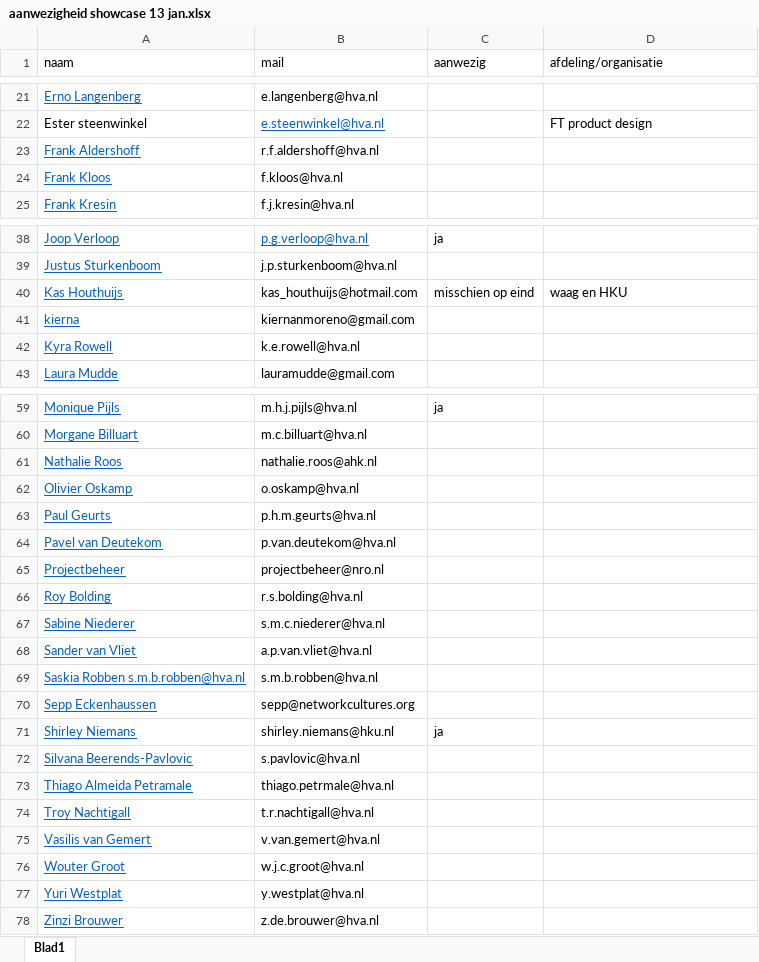
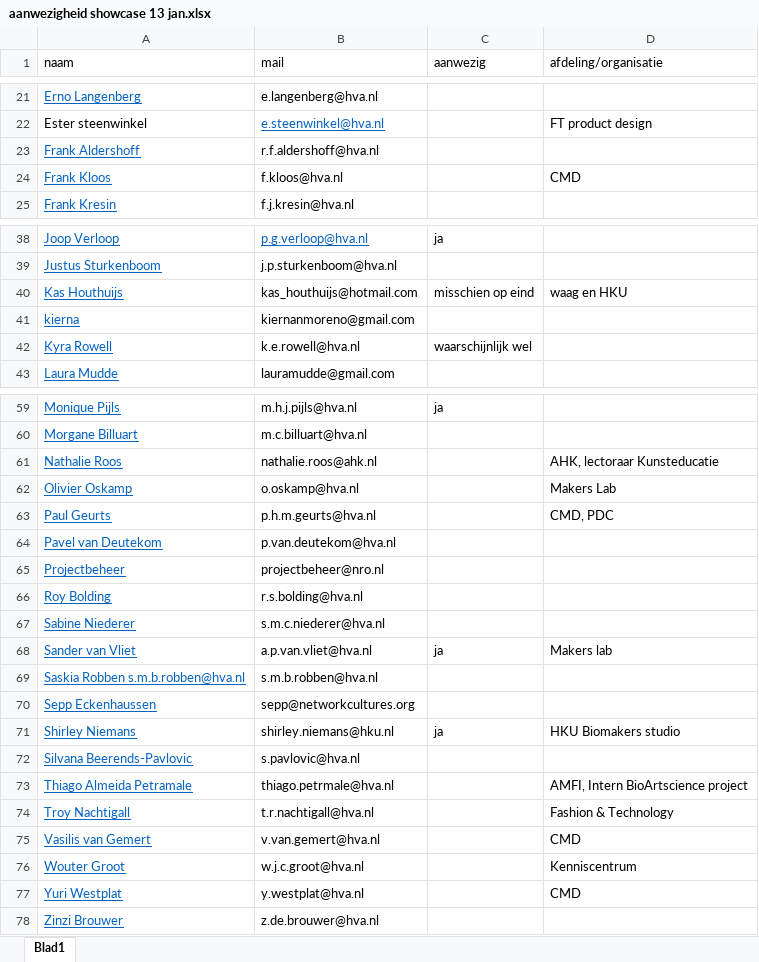
Before and after one commit to loesjebo/biomaterials_toolkit, an Excel workbook: aanwezigheid showcase 13 jan.xlsx, sheet Blad1, drawn as a sheet; only a part is shown, gaps mark what is left out; values as stored, in another font and other column widths than the file's, no borders; the diff covers the shown part only; the diff names each change by its address in the sheet, - before the commit and + after, or states it on an @@ line.

```diff
--- a/aanwezigheid showcase 13 jan.xlsx (sheet Blad1)
+++ b/aanwezigheid showcase 13 jan.xlsx (sheet Blad1)
-D24 (afdeling/organisatie): (empty)
+D24 (afdeling/organisatie): CMD
-C42 (aanwezig): (empty)
+C42 (aanwezig): waarschijnlijk wel
-D61 (afdeling/organisatie): (empty)
+D61 (afdeling/organisatie): AHK, lectoraar Kunsteducatie
-D62 (afdeling/organisatie): (empty)
+D62 (afdeling/organisatie): Makers Lab
-D63 (afdeling/organisatie): (empty)
+D63 (afdeling/organisatie): CMD, PDC
-C68 (aanwezig): (empty)
+C68 (aanwezig): ja
-D68 (afdeling/organisatie): (empty)
+D68 (afdeling/organisatie): Makers lab
-D71 (afdeling/organisatie): (empty)
+D71 (afdeling/organisatie): HKU Biomakers studio
-D73 (afdeling/organisatie): (empty)
+D73 (afdeling/organisatie): AMFI, Intern BioArtscience project
-D74 (afdeling/organisatie): (empty)
+D74 (afdeling/organisatie): Fashion & Technology
-D75 (afdeling/organisatie): (empty)
+D75 (afdeling/organisatie): CMD
-D76 (afdeling/organisatie): (empty)
+D76 (afdeling/organisatie): Kenniscentrum
-D77 (afdeling/organisatie): (empty)
+D77 (afdeling/organisatie): CMD
```
Also changed, not shown: 1 edited cell elsewhere in this sheet, 18 other files.
